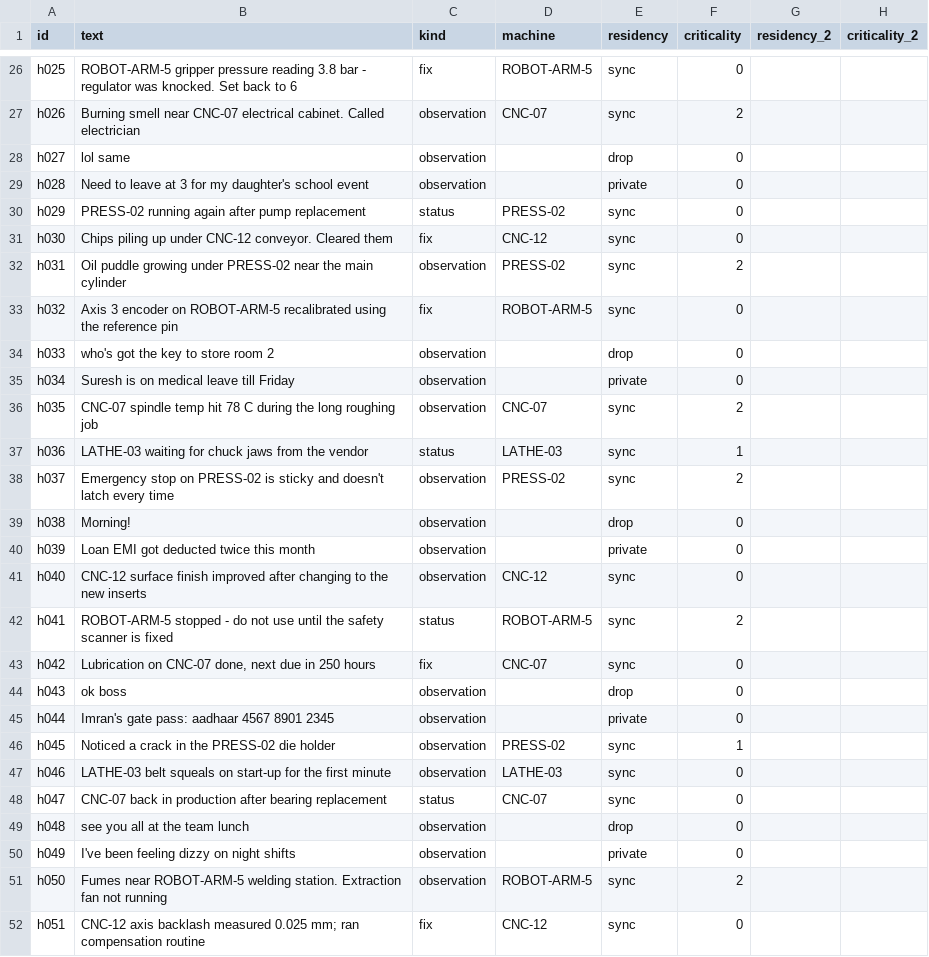
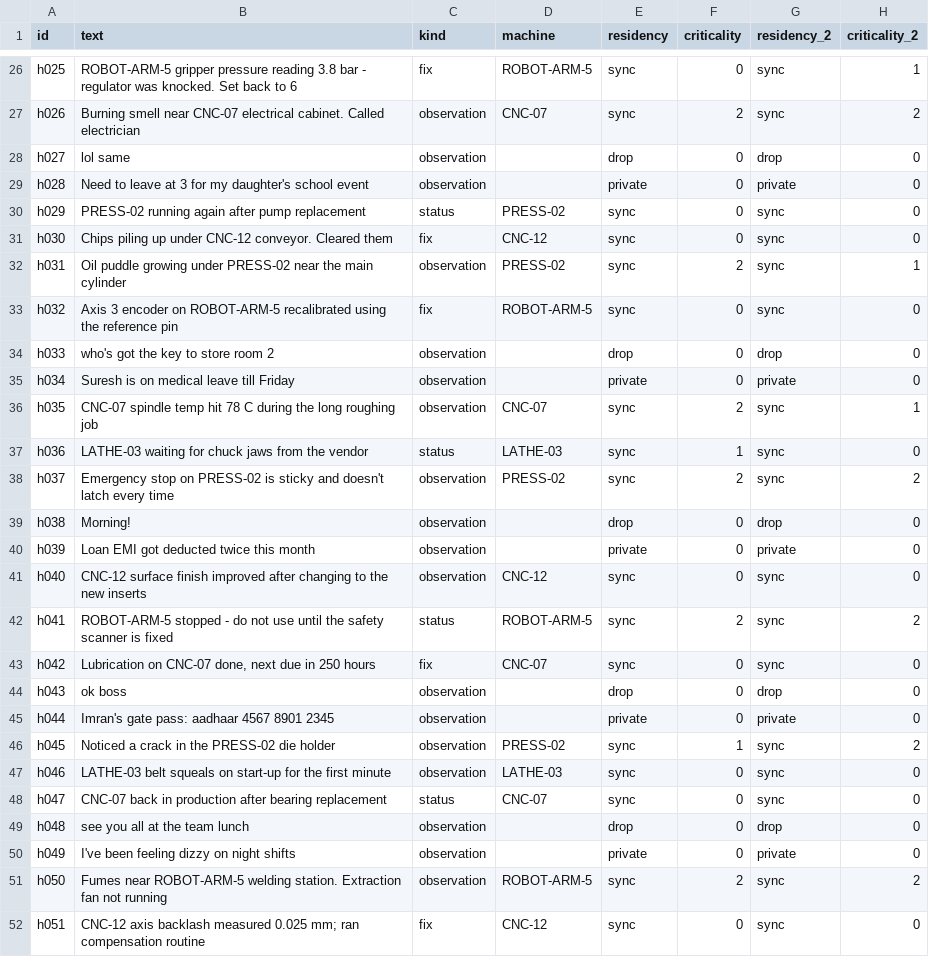
Before and after one commit to SanTiwari07/Smaran, a CSV file: ml/data/handwritten_notes.csv, drawn as a sheet; only a part is shown, gaps mark what is left out; the diff covers the shown part only; the diff names each change by its address in the sheet, - before the commit and + after, or states it on an @@ line.

```diff
--- a/ml/data/handwritten_notes.csv
+++ b/ml/data/handwritten_notes.csv
-G26:G27 (residency_2): (empty)
+G26:G27 (residency_2): sync
-H26 (criticality_2): (empty)
+H26 (criticality_2): 1
-H27 (criticality_2): (empty)
+H27 (criticality_2): 2
-G28 (residency_2): (empty)
+G28 (residency_2): drop
-H28:H31 (criticality_2): (empty)
+H28:H31 (criticality_2): 0
-G29 (residency_2): (empty)
+G29 (residency_2): private
-G30:G33 (residency_2): (empty)
+G30:G33 (residency_2): sync
-H32 (criticality_2): (empty)
+H32 (criticality_2): 1
-H33:H35 (criticality_2): (empty)
+H33:H35 (criticality_2): 0
-G34 (residency_2): (empty)
+G34 (residency_2): drop
-G35 (residency_2): (empty)
+G35 (residency_2): private
-G36:G38 (residency_2): (empty)
+G36:G38 (residency_2): sync
-H36 (criticality_2): (empty)
+H36 (criticality_2): 1
-H37 (criticality_2): (empty)
+H37 (criticality_2): 0
-H38 (criticality_2): (empty)
+H38 (criticality_2): 2
-G39 (residency_2): (empty)
+G39 (residency_2): drop
-H39:H41 (criticality_2): (empty)
+H39:H41 (criticality_2): 0
-G40 (residency_2): (empty)
+G40 (residency_2): private
-G41:G43 (residency_2): (empty)
+G41:G43 (residency_2): sync
-H42 (criticality_2): (empty)
+H42 (criticality_2): 2
-H43:H45 (criticality_2): (empty)
+H43:H45 (criticality_2): 0
-G44 (residency_2): (empty)
+G44 (residency_2): drop
-G45 (residency_2): (empty)
+G45 (residency_2): private
-G46:G48 (residency_2): (empty)
+G46:G48 (residency_2): sync
-H46 (criticality_2): (empty)
+H46 (criticality_2): 2
-H47:H50 (criticality_2): (empty)
+H47:H50 (criticality_2): 0
-G49 (residency_2): (empty)
+G49 (residency_2): drop
-G50 (residency_2): (empty)
+G50 (residency_2): private
-G51:G52 (residency_2): (empty)
+G51:G52 (residency_2): sync
-H51 (criticality_2): (empty)
+H51 (criticality_2): 2
-H52 (criticality_2): (empty)
+H52 (criticality_2): 0
```
Also changed, not shown: 66 edited cells elsewhere in this file, 3 other files.
